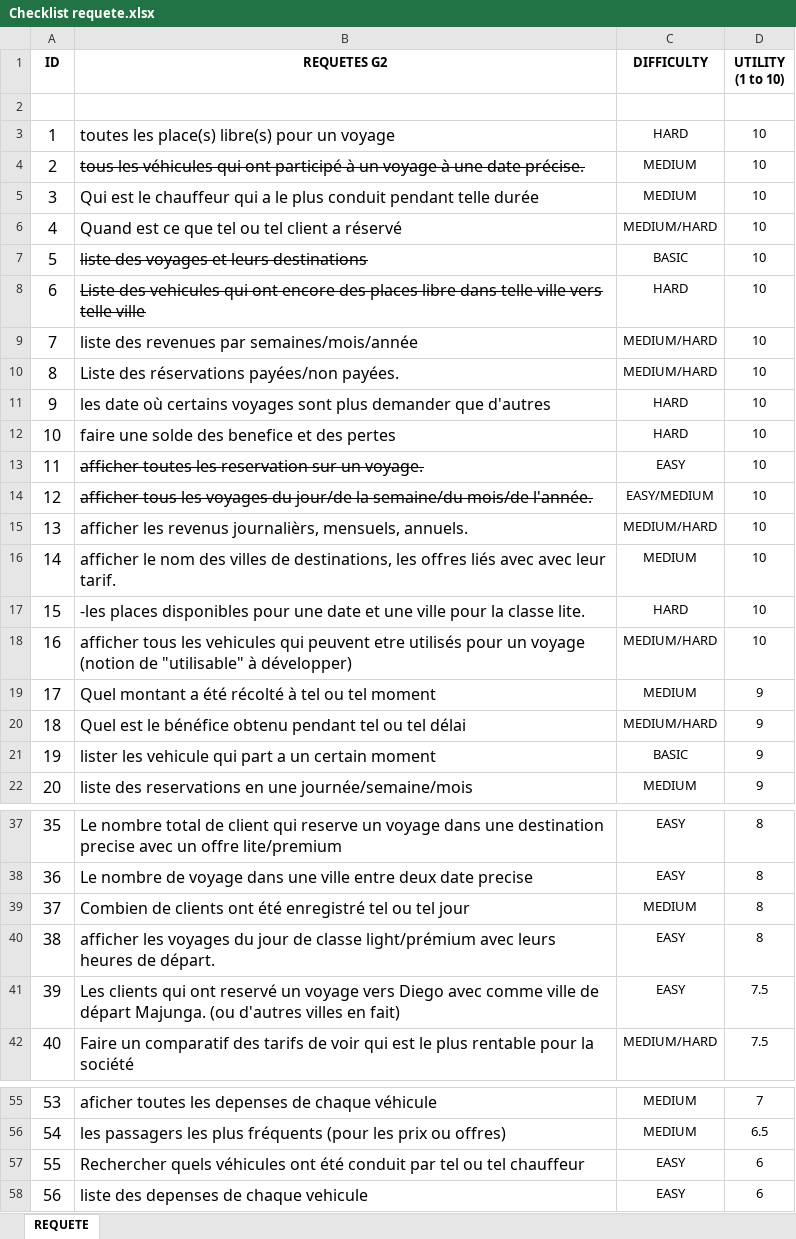
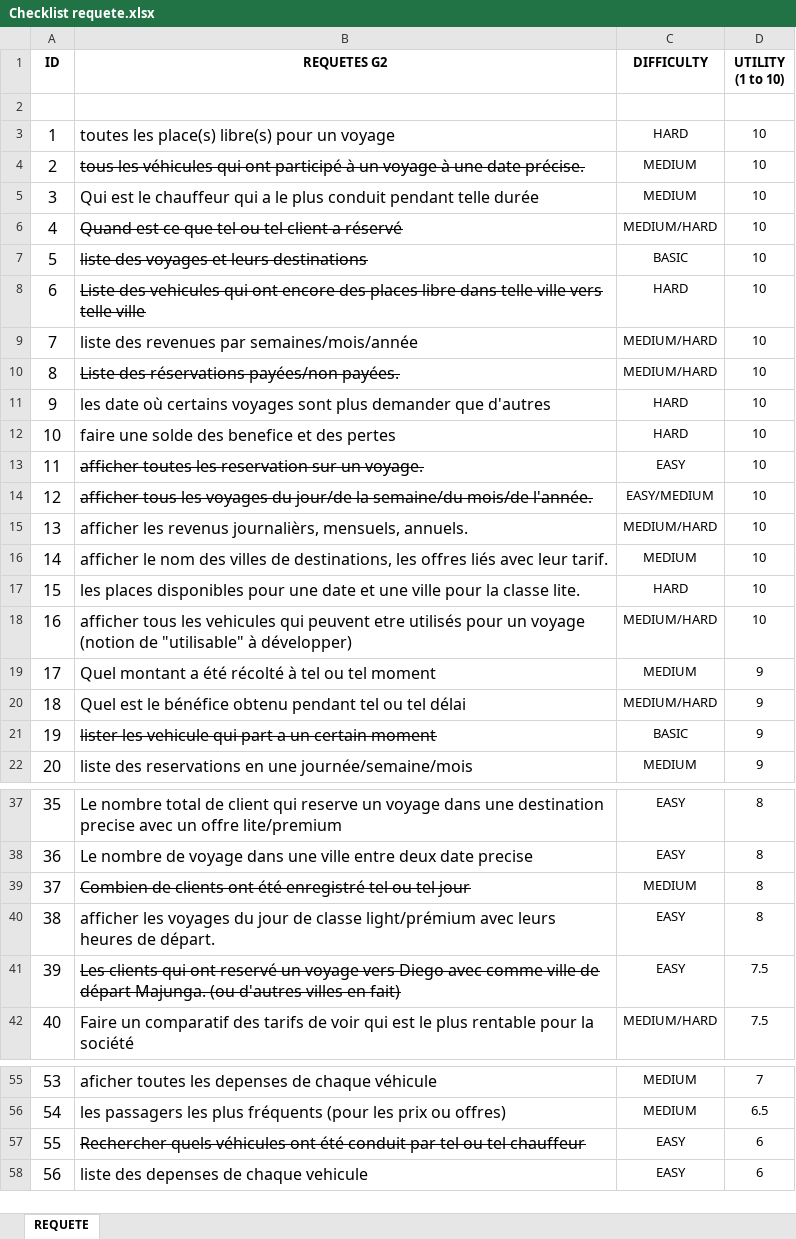
Before and after one commit to mick-j-06/toky_trans_G2, an Excel workbook: Checklist requete.xlsx, sheet REQUETE, drawn as a sheet; only a part is shown, gaps mark what is left out; values as stored, in another font and other column widths than the file's, no borders; the diff names each change by its address in the sheet, - before the commit and + after, or states it on an @@ line.

```diff
--- a/Checklist requete.xlsx (sheet REQUETE)
+++ b/Checklist requete.xlsx (sheet REQUETE)
-B6 strikethrough: off
+B6 strikethrough: on
-B10 strikethrough: off
+B10 strikethrough: on
-B16 (REQUETES G2): …liés avec avec leur tarif.
+B16 (REQUETES G2): …liés avec leur tarif.
-B17 (REQUETES G2): -les places disponibles…
+B17 (REQUETES G2): les places disponibles…
-B21 strikethrough: off
+B21 strikethrough: on
-B39 strikethrough: off
+B39 strikethrough: on
-B41 strikethrough: off
+B41 strikethrough: on
-B57 strikethrough: off
+B57 strikethrough: on
```
Also changed, not shown: 4 other files.
